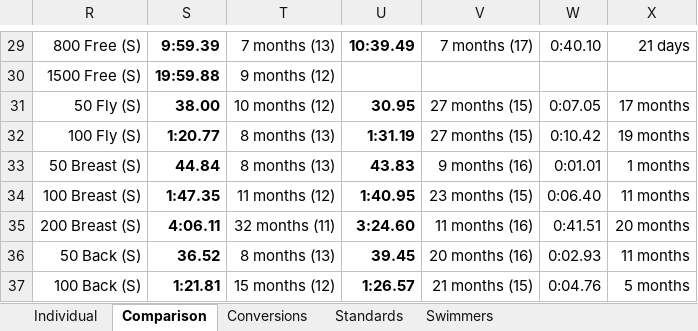
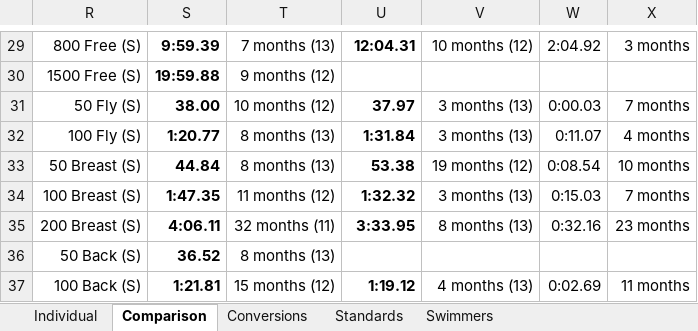
Before and after one commit to Subject2Risk/swim-report, an Excel workbook: swim-calculator.xlsm, sheet Comparison, drawn as a sheet; only a part is shown, gaps mark what is left out; values as stored, in another font and other column widths than the file's, no borders; conditional formats not drawn; the diff covers the shown part only; the diff names each change by its address in the sheet, - before the commit and + after, or states it on an @@ line.

```diff
--- a/swim-calculator.xlsm (sheet Comparison)
+++ b/swim-calculator.xlsm (sheet Comparison)
-U29: 10:39.49
+U29: 12:04.31
-V29: 7 months (17)
+V29: 10 months (12)
-W29: 0:40.10
+W29: 2:04.92
-X29: 21 days
+X29: 3 months
-U31: 30.95
+U31: 37.97
-V31:V32: 27 months (15)
+V31:V32: 3 months (13)
-W31: 0:07.05
+W31: 0:00.03
-X31: 17 months
+X31: 7 months
-U32: 1:31.19
+U32: 1:31.84
-W32: 0:10.42
+W32: 0:11.07
-X32: 19 months
+X32: 4 months
-U33: 43.83
+U33: 53.38
-V33: 9 months (16)
+V33: 19 months (12)
-W33: 0:01.01
+W33: 0:08.54
-X33: 1 months
+X33: 10 months
-U34: 1:40.95
+U34: 1:32.32
-V34: 23 months (15)
+V34: 3 months (13)
-W34: 0:06.40
+W34: 0:15.03
-X34: 11 months
+X34: 7 months
-U35: 3:24.60
+U35: 3:33.95
-V35: 11 months (16)
+V35: 8 months (13)
-W35: 0:41.51
+W35: 0:32.16
-X35: 20 months
+X35: 23 months
-U36: 39.45
+U36: (empty)
-V36: 20 months (16)
+V36: (empty)
-W36: 0:02.93
+W36: (empty)
-X36: 11 months
+X36: (empty)
-U37: 1:26.57
+U37: 1:19.12
-V37: 21 months (15)
+V37: 4 months (13)
-W37: 0:04.76
+W37: 0:02.69
-X37: 5 months
+X37: 11 months
```
Also changed, not shown: 92 edited cells elsewhere in this sheet, sheet Individual, formulas that keep their value, hidden cells.
